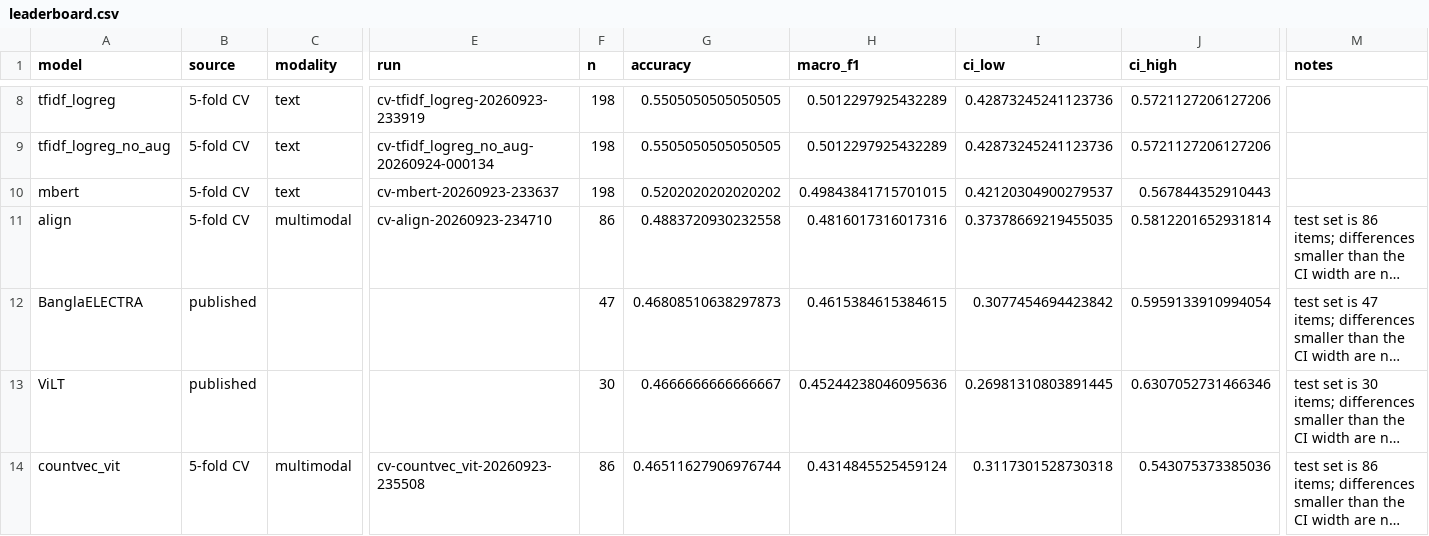
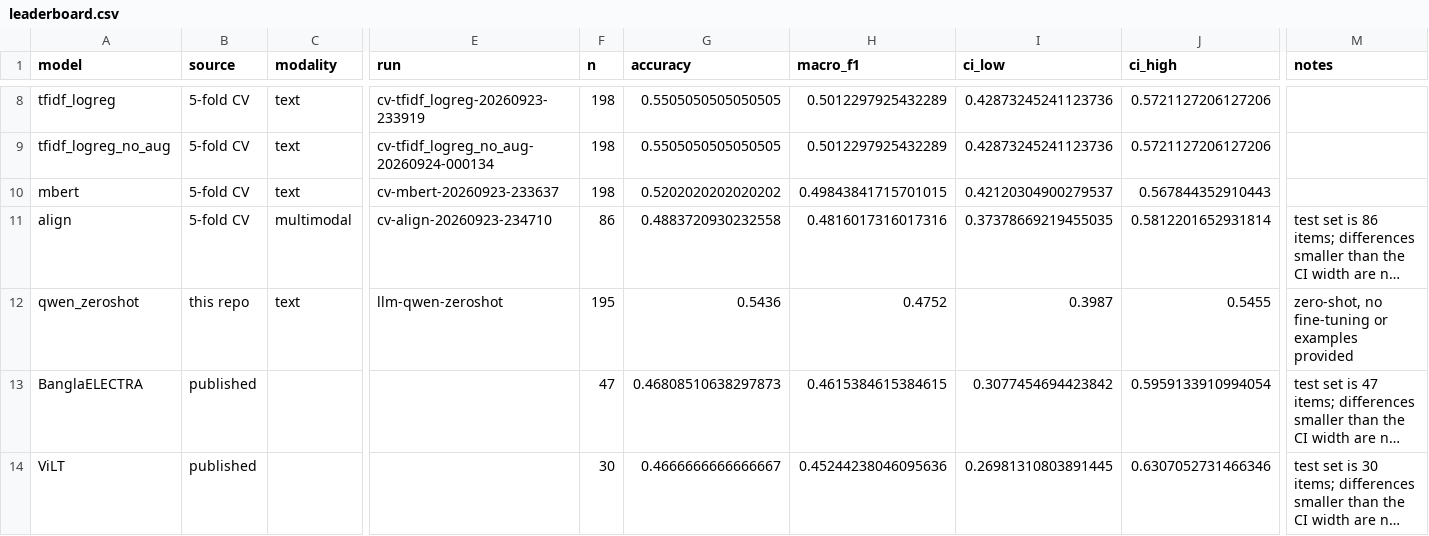
Before and after one commit to kishormorol/bangla-multimodal-political-stance, a CSV file: reports/tables/leaderboard.csv, drawn as a sheet; only a part is shown, gaps mark what is left out; the shorter side is filled out with more unchanged rows; long unchanged cells end in …; rows hold the shown columns only; the diff names each change by its address in the sheet, - before the commit and + after, or states it on an @@ line.

```diff
--- a/reports/tables/leaderboard.csv
+++ b/reports/tables/leaderboard.csv
+row 12: qwen_zeroshot | this repo | text | llm-qwen-zeroshot | 195 | 0.5436 | 0.4752 | 0.3987 | 0.5455 | zero-shot, no fine-tuning or examples provided
```
Also changed, not shown: 3 other files.
